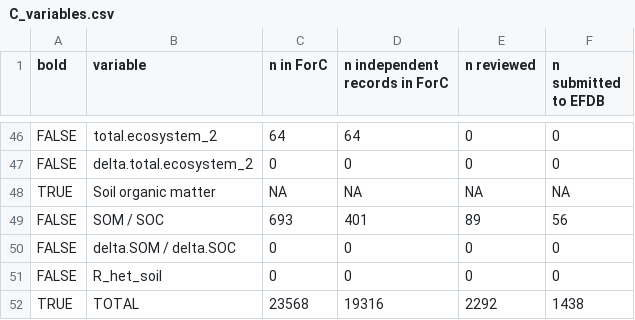
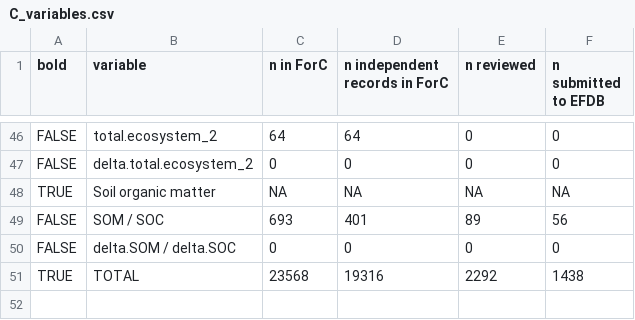
Before and after one commit to forc-db/IPCC-EFDB-integration, a CSV file: doc/manuscript/figures_tables/C_variables.csv, drawn as a sheet; only a part is shown, gaps mark what is left out; the diff names each change by its address in the sheet, - before the commit and + after, or states it on an @@ line.

Commit message:
remove R_het_soil from table
@ValentineHerr , FYI. I removed R_het_soil from C_variables_order_template.csv and manually deleted from C_variables.csv. (Works for now -we should get an identical table when it's updated by code.)

#45

```diff
--- a/doc/manuscript/figures_tables/C_variables.csv
+++ b/doc/manuscript/figures_tables/C_variables.csv
-row 51: FALSE | R_het_soil | 0 | 0 | 0 | 0
```
Also changed, not shown: doc/manuscript/figures_tables/C_variables_order_template.csv.
